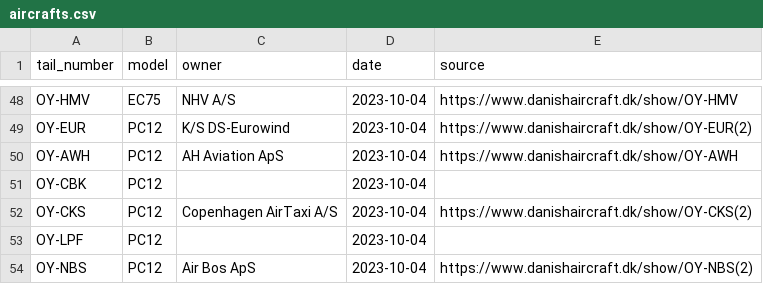
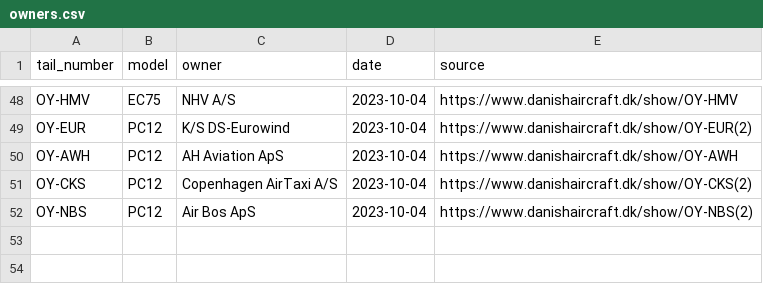
Before and after one commit to jorgecardleitao/private-jets, a CSV file: src/owners.csv (was src/aircrafts.csv), drawn as a sheet; only a part is shown, gaps mark what is left out.

```diff
--- a/src/aircrafts.csv
+++ b/src/owners.csv
@@ -50,5 +50,3 @@ OY-EUR	PC12	K/S DS-Eurowind	2023-10-04	https://www.danishaircraft.dk/show/OY-EUR
 OY-AWH	PC12	AH Aviation ApS	2023-10-04	https://www.danishaircraft.dk/show/OY-AWH
-OY-CBK	PC12		2023-10-04	
 OY-CKS	PC12	Copenhagen AirTaxi A/S	2023-10-04	https://www.danishaircraft.dk/show/OY-CKS(2)
-OY-LPF	PC12		2023-10-04	
 OY-NBS	PC12	Air Bos ApS	2023-10-04	https://www.danishaircraft.dk/show/OY-NBS(2)
```
Also changed, not shown: src/types.csv, 9 other files.
